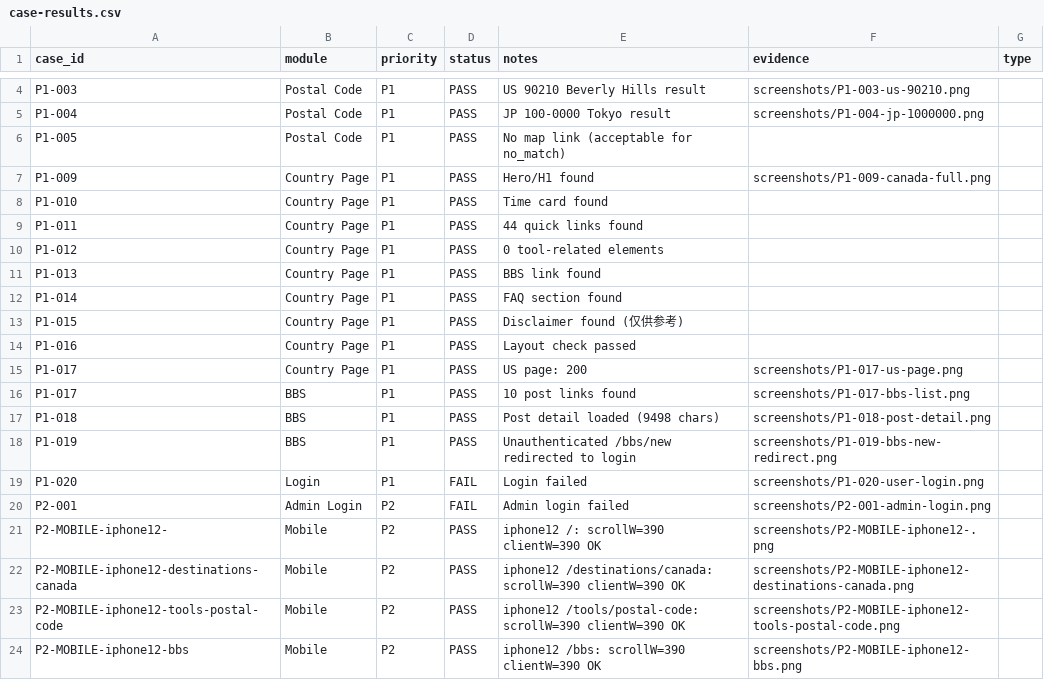
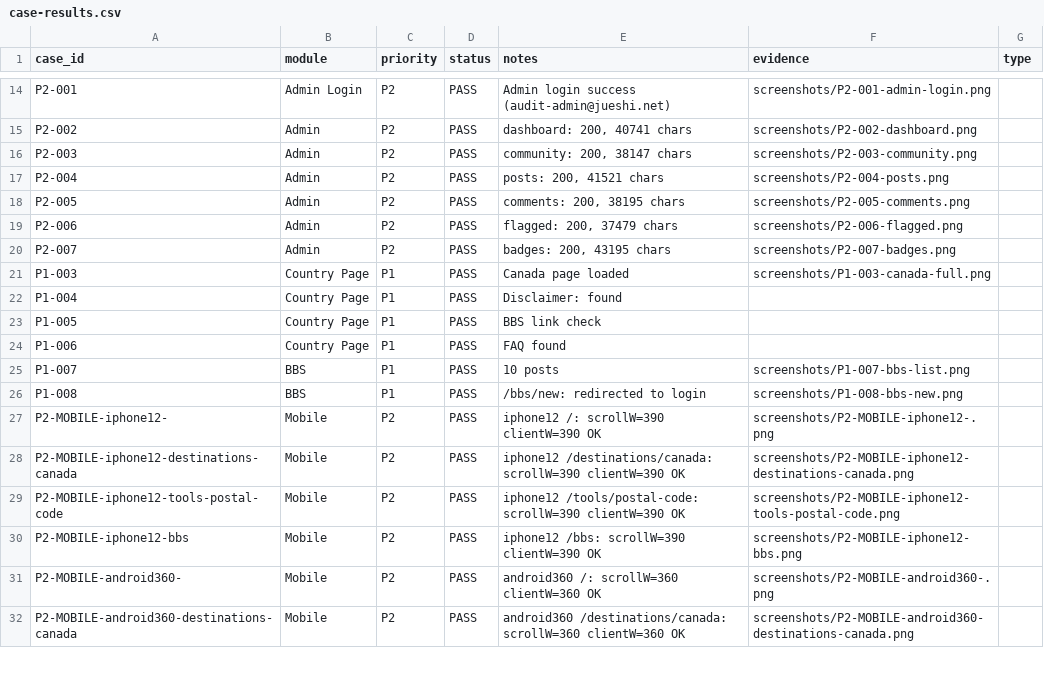
Before and after one commit to jueshi-net/jueshi-net, a CSV file: tools/jueshi-audit/reports/latest/case-results.csv, drawn as a sheet; only a part is shown, gaps mark what is left out; the shorter side is filled out with more unchanged rows; removed rows and columns are numbered as before the commit, all else as after; the diff covers the shown part only; the diff names each change by its address in the sheet, - before the commit and + after, or states it on an @@ line.

Commit message:
fix: v18.6.10.2 stabilize nextauth audit login - Root cause: Hermes terminal masks passwords in shell env vars - Fix: AUDIT_TEST_PASSWORD_FILE reads from file, bypasses shell masking - Fix: CSS injection hides cookie consent dialog for Playwright form fill - Fix: UI form submit + waitForURL + session verification - Fix: storageState saved to gitignored directory - Result: 49/49 PASS, 0 FAIL, 0 BLOCKED, STAGING_AUDIT_READY_NO_P0P1
test: v18.6.10.2 rerun staging audit gate
docs: v18.6.10.2 release gate auth blocker rules

```diff
--- a/tools/jueshi-audit/reports/latest/case-results.csv
+++ b/tools/jueshi-audit/reports/latest/case-results.csv
+row 14: P2-001 | Admin Login | P2 | PASS | Admin login success (audit-admin@jueshi.net) | screenshots/P2-001-admin-login.png
+row 15: P2-002 | Admin | P2 | PASS | dashboard: 200, 40741 chars | screenshots/P2-002-dashboard.png
+row 16: P2-003 | Admin | P2 | PASS | community: 200, 38147 chars | screenshots/P2-003-community.png
+row 17: P2-004 | Admin | P2 | PASS | posts: 200, 41521 chars | screenshots/P2-004-posts.png
+row 18: P2-005 | Admin | P2 | PASS | comments: 200, 38195 chars | screenshots/P2-005-comments.png
+row 19: P2-006 | Admin | P2 | PASS | flagged: 200, 37479 chars | screenshots/P2-006-flagged.png
+row 20: P2-007 | Admin | P2 | PASS | badges: 200, 43195 chars | screenshots/P2-007-badges.png
-B21:B23 (module): Postal Code
+B21:B23 (module): Country Page
-E21 (notes): US 90210 Beverly Hills result
+E21 (notes): Canada page loaded
-F21 (evidence): screenshots/P1-003-us-90210.png
+F21 (evidence): screenshots/P1-003-canada-full.png
-E22 (notes): JP 100-0000 Tokyo result
+E22 (notes): Disclaimer: found
-F22 (evidence): screenshots/P1-004-jp-1000000.png
+F22 (evidence): (empty)
-E23 (notes): No map link (acceptable for no_match)
+E23 (notes): BBS link check
-row 7: P1-009 | Country Page | P1 | PASS | Hero/H1 found | screenshots/P1-009-canada-full.png
-A24 (case_id): P1-010
+A24 (case_id): P1-006
-E24 (notes): Time card found
+E24 (notes): FAQ found
-row 9: P1-011 | Country Page | P1 | PASS | 44 quick links found
-row 10: P1-012 | Country Page | P1 | PASS | 0 tool-related elements
-row 11: P1-013 | Country Page | P1 | PASS | BBS link found
-row 12: P1-014 | Country Page | P1 | PASS | FAQ section found
-row 13: P1-015 | Country Page | P1 | PASS | Disclaimer found (仅供参考)
-row 14: P1-016 | Country Page | P1 | PASS | Layout check passed
-row 15: P1-017 | Country Page | P1 | PASS | US page: 200 | screenshots/P1-017-us-page.png
-A25 (case_id): P1-017
+A25 (case_id): P1-007
-E25 (notes): 10 post links found
+E25 (notes): 10 posts
-F25 (evidence): screenshots/P1-017-bbs-list.png
+F25 (evidence): screenshots/P1-007-bbs-list.png
-row 17: P1-018 | BBS | P1 | PASS | Post detail loaded (9498 chars) | screenshots/P1-018-post-detail.png
-A26 (case_id): P1-019
+A26 (case_id): P1-008
-E26 (notes): Unauthenticated /bbs/new redirected to login
+E26 (notes): /bbs/new: redirected to login
-F26 (evidence): screenshots/P1-019-bbs-new-redirect.png
+F26 (evidence): screenshots/P1-008-bbs-new.png
-row 19: P1-020 | Login | P1 | FAIL | Login failed | screenshots/P1-020-user-login.png
-row 20: P2-001 | Admin Login | P2 | FAIL | Admin login failed | screenshots/P2-001-admin-login.png
```
Also changed, not shown: 10 added rows and 14 edited cells elsewhere in this file, 9 other files.
